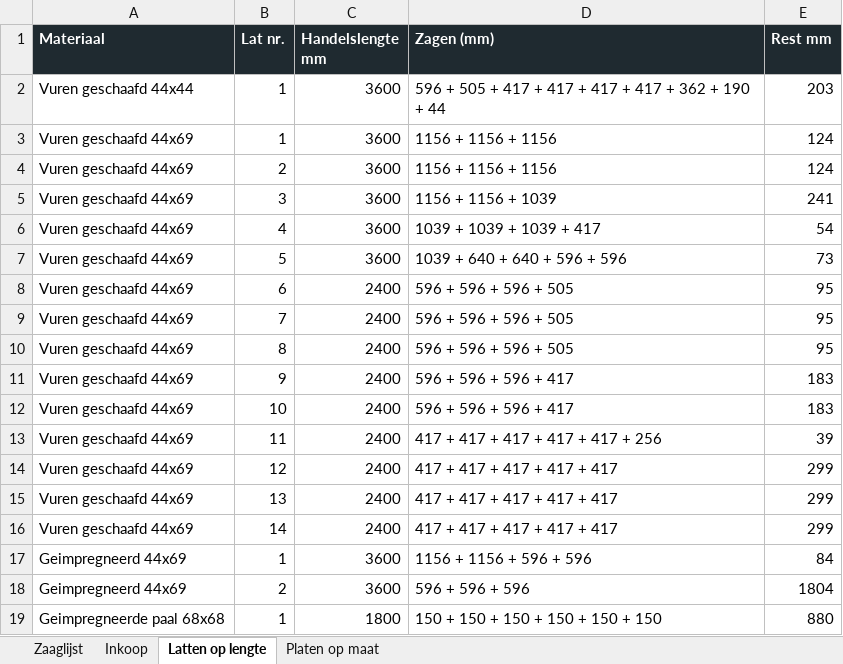
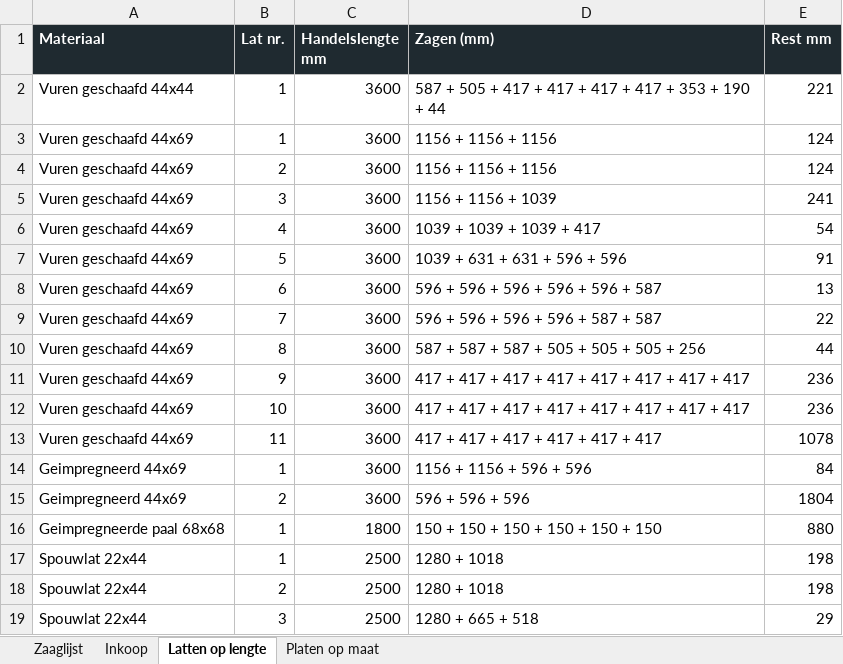
Before and after one commit to jeroenweij/kat, an Excel workbook: bouwplan/Kattenchalet_zaag_en_inkooplijst.xlsx, sheet Latten op lengte, drawn as a sheet; only a part is shown; the shorter side is filled out with more unchanged rows; values as stored, in another font and other column widths than the file's, no borders; the diff names each change by its address in the sheet, - before the commit and + after, or states it on an @@ line.

```diff
--- a/bouwplan/Kattenchalet_zaag_en_inkooplijst.xlsx (sheet Latten op lengte)
+++ b/bouwplan/Kattenchalet_zaag_en_inkooplijst.xlsx (sheet Latten op lengte)
-D2 (Zagen (mm)): 596 + 505 + 417 + 417 + 417 + 417 + 362 + 190…
+D2 (Zagen (mm)): 587 + 505 + 417 + 417 + 417 + 417 + 353 + 190…
-E2 (Rest mm): 203
+E2 (Rest mm): 221
-D7 (Zagen (mm)): 1039 + 640 + 640 + 596 + 596
+D7 (Zagen (mm)): 1039 + 631 + 631 + 596 + 596
-E7 (Rest mm): 73
+E7 (Rest mm): 91
-C8:C13 (Handelslengte mm): 2400
+C8:C13 (Handelslengte mm): 3600
-D8 (Zagen (mm)): 596 + 596 + 596 + 505
+D8 (Zagen (mm)): 596 + 596 + 596 + 596 + 596 + 587
-E8 (Rest mm): 95
+E8 (Rest mm): 13
-D9 (Zagen (mm)): 596 + 596 + 596 + 505
+D9 (Zagen (mm)): 596 + 596 + 596 + 596 + 587 + 587
-E9 (Rest mm): 95
+E9 (Rest mm): 22
-D10 (Zagen (mm)): 596 + 596 + 596 + 505
+D10 (Zagen (mm)): 587 + 587 + 587 + 505 + 505 + 505 + 256
-E10 (Rest mm): 95
+E10 (Rest mm): 44
-D11:D12 (Zagen (mm)): 596 + 596 + 596 + 417
+D11:D12 (Zagen (mm)): 417 + 417 + 417 + 417 + 417 + 417 + 417 + 417
-E11:E12 (Rest mm): 183
+E11:E12 (Rest mm): 236
-D13 (Zagen (mm)): 417 + 417 + 417 + 417 + 417 + 256
+D13 (Zagen (mm)): 417 + 417 + 417 + 417 + 417 + 417
-E13 (Rest mm): 39
+E13 (Rest mm): 1078
-row 14: Vuren geschaafd 44x69 | 12 | 2400 | 417 + 417 + 417 + 417 + 417 | 299
-row 15: Vuren geschaafd 44x69 | 13 | 2400 | 417 + 417 + 417 + 417 + 417 | 299
-row 16: Vuren geschaafd 44x69 | 14 | 2400 | 417 + 417 + 417 + 417 + 417 | 299
```
Also changed, not shown: sheet Platen op maat, sheet Zaaglijst, sheet Inkoop, 4 other files.
